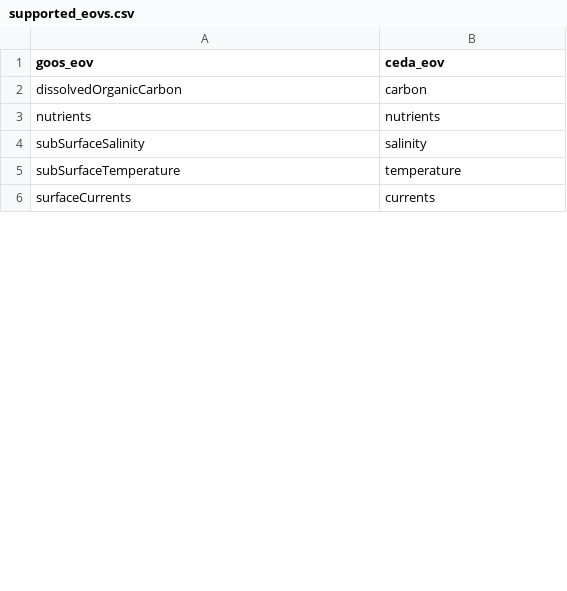
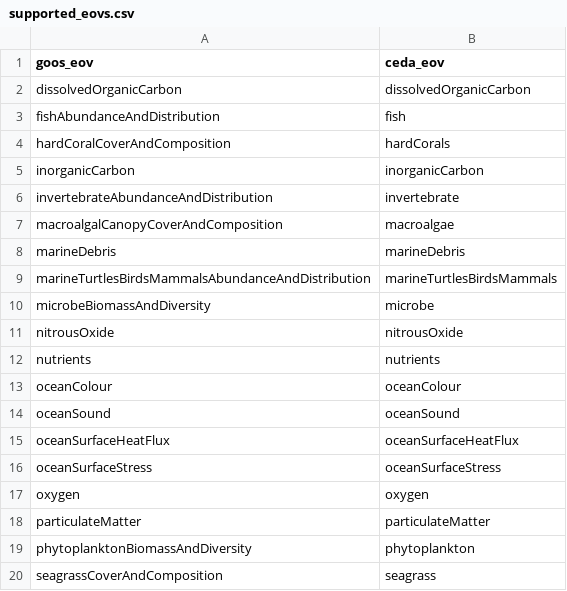
Before and after one commit to cioos-siooc/explore-cioos, a CSV file: scraper/erddap_scraper/supported_eovs.csv, drawn as a sheet; only a part is shown; the shorter side is filled out with more unchanged rows; the diff covers the shown part only.

Commit message:
support the rest of the GOOS eovs, using the asset map grouping

```diff
--- a/scraper/erddap_scraper/supported_eovs.csv
+++ b/scraper/erddap_scraper/supported_eovs.csv
@@ -1,3 +1,20 @@
 goos_eov,ceda_eov
-dissolvedOrganicCarbon,carbon
+dissolvedOrganicCarbon,dissolvedOrganicCarbon
+fishAbundanceAndDistribution,fish
+hardCoralCoverAndComposition,hardCorals
+inorganicCarbon,inorganicCarbon
+invertebrateAbundanceAndDistribution,invertebrate
+macroalgalCanopyCoverAndComposition,macroalgae
+marineDebris,marineDebris
+marineTurtlesBirdsMammalsAbundanceAndDistribution,marineTurtlesBirdsMammals
+microbeBiomassAndDiversity,microbe
+nitrousOxide,nitrousOxide
 nutrients,nutrients
+oceanColour,oceanColour
+oceanSound,oceanSound
+oceanSurfaceHeatFlux,oceanSurfaceHeatFlux
+oceanSurfaceStress,oceanSurfaceStress
+oxygen,oxygen
+particulateMatter,particulateMatter
+phytoplanktonBiomassAndDiversity,phytoplankton
+seagrassCoverAndComposition,seagrass
```
Also changed, not shown: 6 added rows, 1 removed row and 3 moved rows elsewhere in this file, 10 other files.
